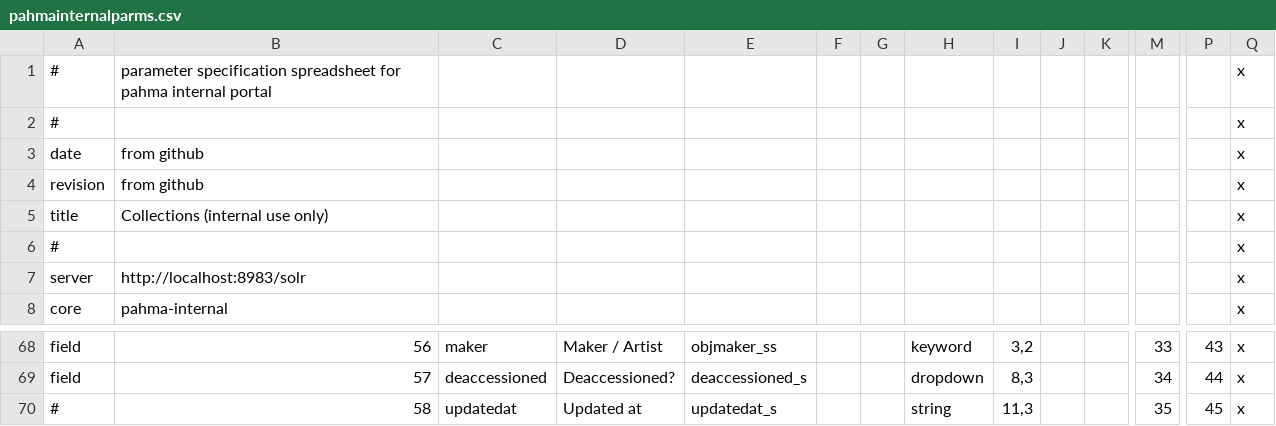
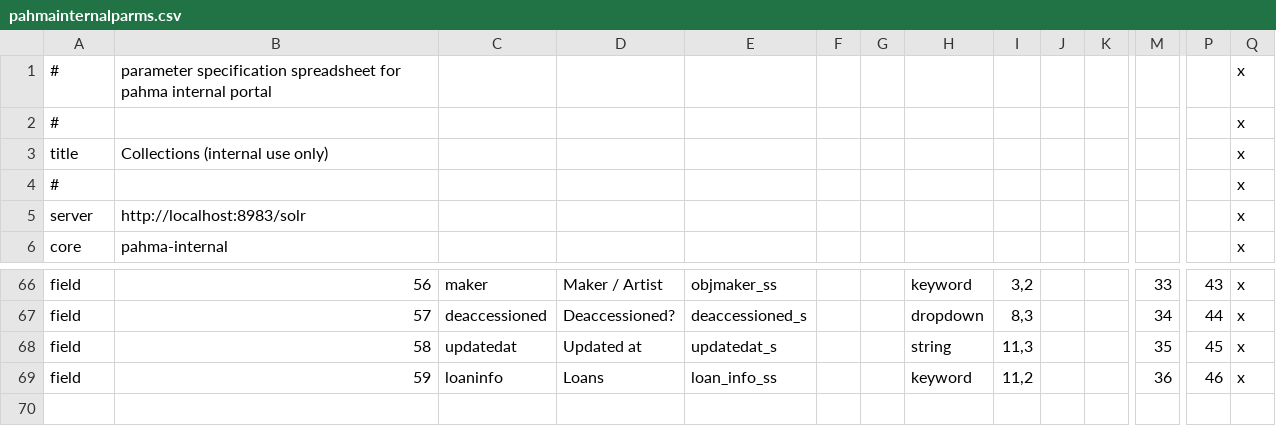
Before and after one commit to cspace-deployment/cspace-webapps-ucb, a CSV file: pahma/config/pahmainternalparms.csv, drawn as a sheet; only a part is shown, gaps mark what is left out; removed rows and columns are numbered as before the commit, all else as after; rows hold the shown columns only; the diff names each change by its address in the sheet, - before the commit and + after, or states it on an @@ line.

```diff
--- a/pahma/config/pahmainternalparms.csv
+++ b/pahma/config/pahmainternalparms.csv
-row 3: date | from github |  |  |  |  |  |  |  |  |  |  |  | x
-row 4: revision | from github |  |  |  |  |  |  |  |  |  |  |  | x
-A68: #
+A68: field
+row 69: field | 59 | loaninfo | Loans | loan_info_ss |  |  | keyword | 11,2 |  |  | 36 | 46 | x
```
Also changed, not shown: pahma/config/pahmapublicparms.csv.
